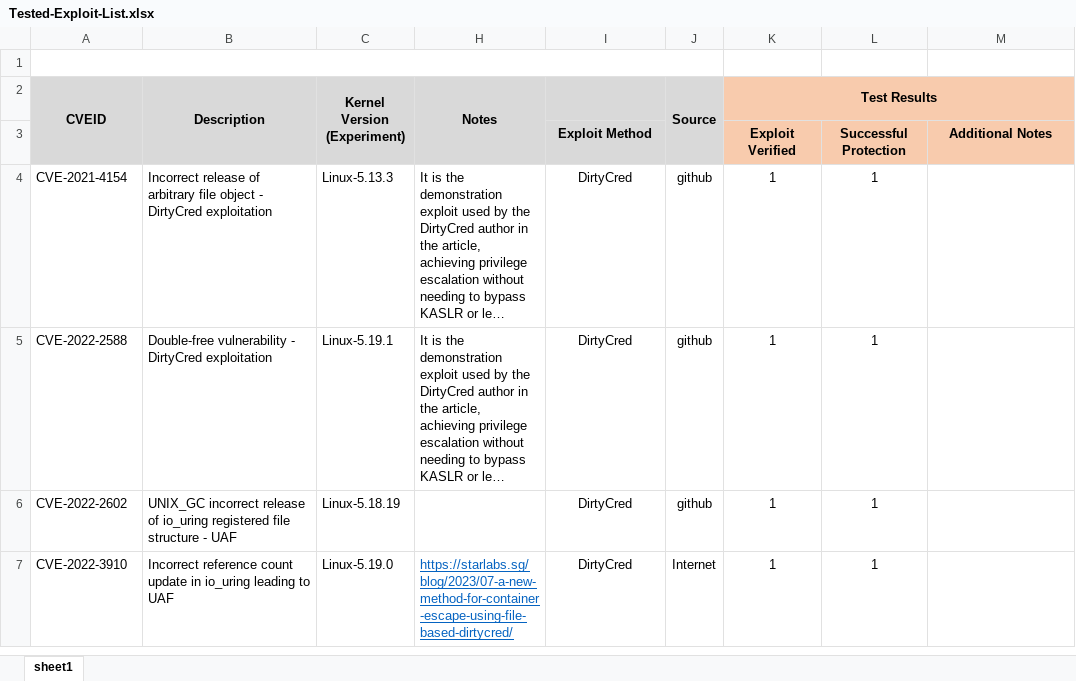
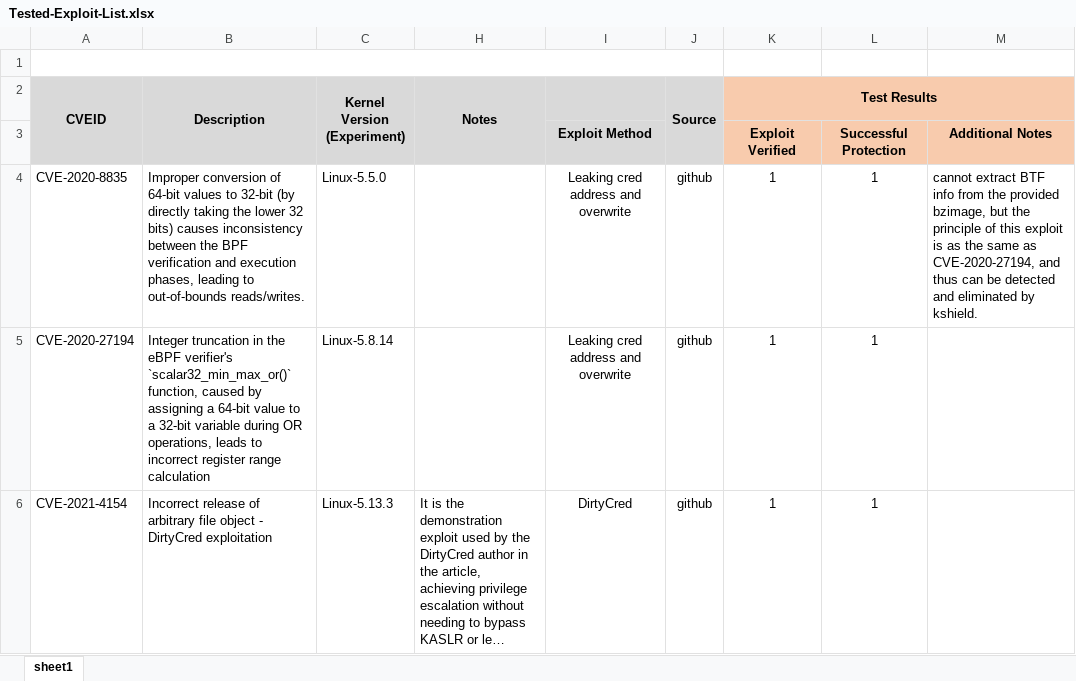
Before and after one commit to HNUSystemsLab/kShield, an Excel workbook: 1-func-test/Tested-Exploit-List.xlsx, sheet sheet1, drawn as a sheet; only a part is shown; the shorter side is filled out with more unchanged rows; long unchanged cells end in …; values as stored, in another font and other column widths than the file's, no borders; conditional formats not drawn; the diff covers the shown part only; the diff names each change by its address in the sheet, - before the commit and + after, or states it on an @@ line.

Commit message:
correct some mistakes in the tested-exploit-list

```diff
--- a/1-func-test/Tested-Exploit-List.xlsx (sheet sheet1)
+++ b/1-func-test/Tested-Exploit-List.xlsx (sheet sheet1)
+row 4: CVE-2020-8835 | Improper conversion of 64-bit values to 32-bit (by directly taking the lower 32 bits) causes inconsistency between the BPF verification and execution phases, leading to out-of-bounds reads/writes. | Linux-5.5.0 |  | Leaking cred address and overwrite | github | 1 | 1 | cannot extract BTF info from the provided bzimage, but the principle of this exploit is as the same as CVE-2020-27194, and thus can be detected and eliminated by kshield.
+row 5: CVE-2020-27194 | Integer truncation in the eBPF verifier's `scalar32_min_max_or()` function, caused by assigning a 64-bit value to a 32-bit variable during OR operations, leads to incorrect register range calculation | Linux-5.8.14 |  | Leaking cred address and overwrite | github | 1 | 1
```
Also changed, not shown: 1 added row and cell formats elsewhere in this sheet.
